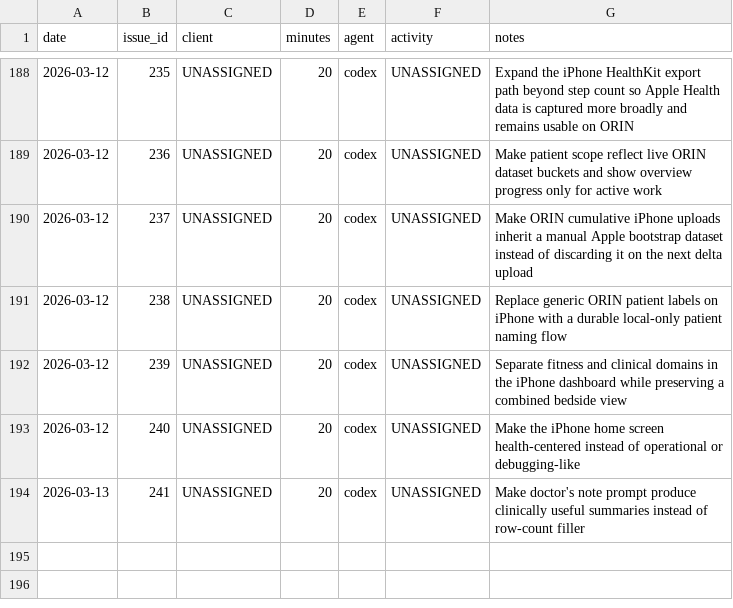
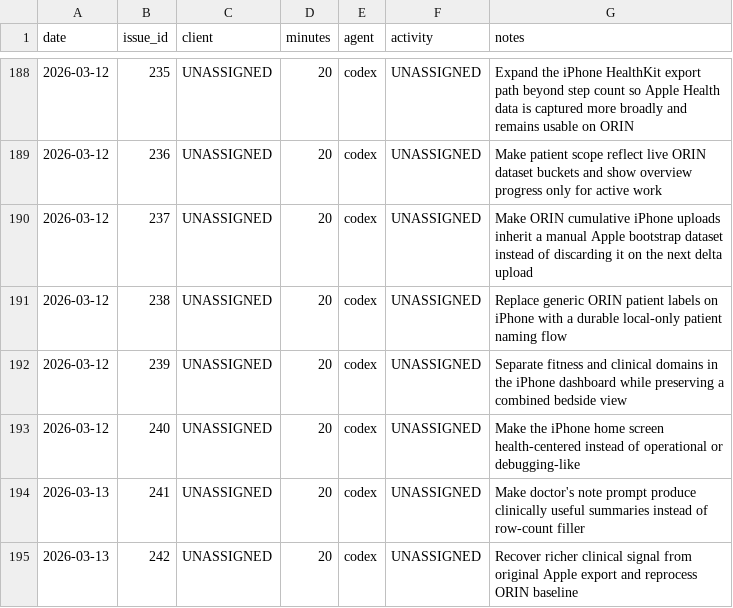
Before and after one commit to dave0875/HealthDelta, a CSV file: .ai/time/time.csv, drawn as a sheet; only a part is shown, gaps mark what is left out.

Commit message:
Recover richer clinical signal from original Apple export
Issue: #242

```diff
--- a/.ai/time/time.csv
+++ b/.ai/time/time.csv
@@ -194 +194,2 @@ date,issue_id,client,minutes,agent,activity,notes
 2026-03-13,241,UNASSIGNED,20,codex,UNASSIGNED,"Make doctor's note prompt produce clinically useful summaries instead of row-count filler"
+2026-03-13,242,UNASSIGNED,20,codex,UNASSIGNED,"Recover richer clinical signal from original Apple export and reprocess ORIN baseline"
```
Also changed, not shown: 7 other files.
